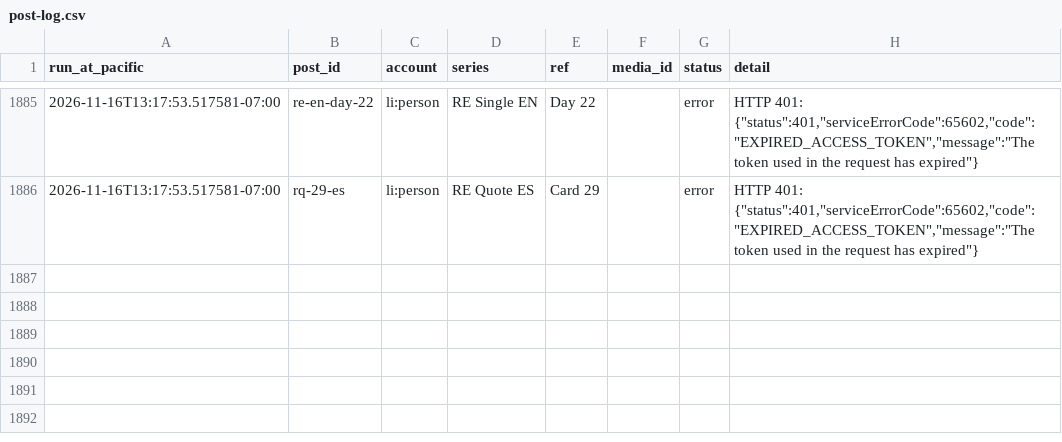
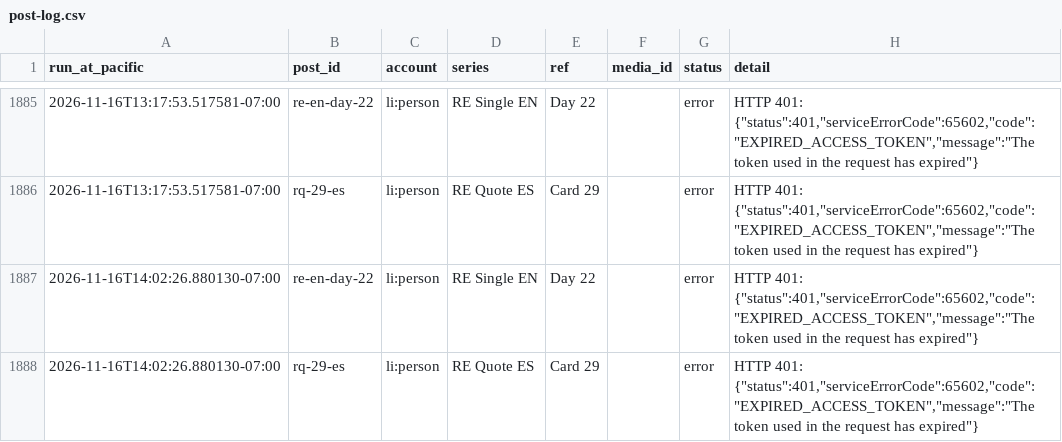
Before and after one commit to ramongtzl/ramon-social-assets, a CSV file: post-log.csv, drawn as a sheet; only a part is shown, gaps mark what is left out; the diff names each change by its address in the sheet, - before the commit and + after, or states it on an @@ line.

```diff
--- a/post-log.csv
+++ b/post-log.csv
+row 1887: 2026-11-16T14:02:26.880130-07:00 | re-en-day-22 | li:person | RE Single EN | Day 22 |  | error | HTTP 401: {"status":401,"serviceErrorCode":65602,"code":"EXPIRED_ACCESS_TOKEN","message":"The token used in the request has expired"}
+row 1888: 2026-11-16T14:02:26.880130-07:00 | rq-29-es | li:person | RE Quote ES | Card 29 |  | error | HTTP 401: {"status":401,"serviceErrorCode":65602,"code":"EXPIRED_ACCESS_TOKEN","message":"The token used in the request has expired"}
```
